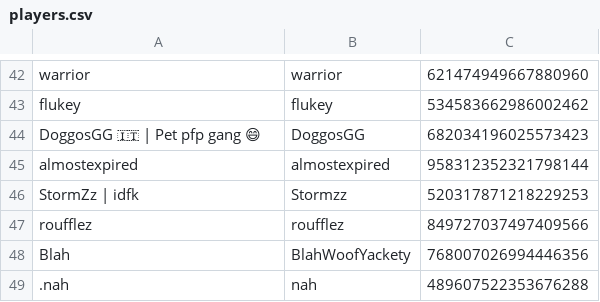
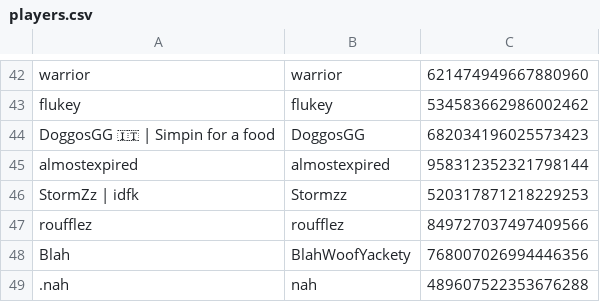
Before and after one commit to eyezayugh-rl/Scrubbys-Garage, a CSV file: Players/players.csv, drawn as a sheet; only a part is shown, gaps mark what is left out.

Commit message:
Updated Players

```diff
--- a/Players/players.csv
+++ b/Players/players.csv
@@ -43,3 +43,3 @@ warrior,warrior,621474949667880960
 flukey,flukey,534583662986002462
-DoggosGG 🇮🇹 |  Pet pfp gang 😄,DoggosGG,682034196025573423
+DoggosGG 🇮🇹 | Simpin for a food,DoggosGG,682034196025573423
 almostexpired,almostexpired,958312352321798144
```
